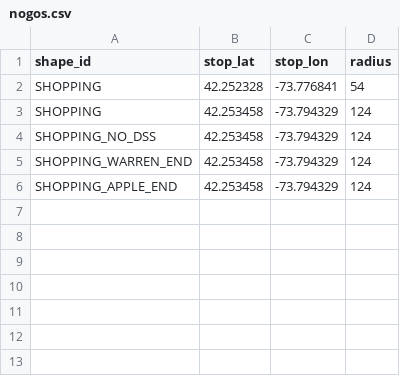
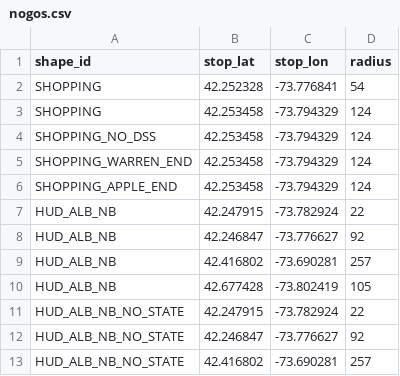
Before and after one commit to maxtkc/columbia-county-gtfs, a CSV file: nogos.csv, drawn as a sheet; the diff names each change by its address in the sheet, - before the commit and + after, or states it on an @@ line.

```diff
--- a/nogos.csv
+++ b/nogos.csv
+row 7: HUD_ALB_NB | 42.247915 | -73.782924 | 22
+row 8: HUD_ALB_NB | 42.246847 | -73.776627 | 92
+row 9: HUD_ALB_NB | 42.416802 | -73.690281 | 257
+row 10: HUD_ALB_NB | 42.677428 | -73.802419 | 105
+row 11: HUD_ALB_NB_NO_STATE | 42.247915 | -73.782924 | 22
+row 12: HUD_ALB_NB_NO_STATE | 42.246847 | -73.776627 | 92
+row 13: HUD_ALB_NB_NO_STATE | 42.416802 | -73.690281 | 257
```
Also changed, not shown: stops.csv, 8 other files.
